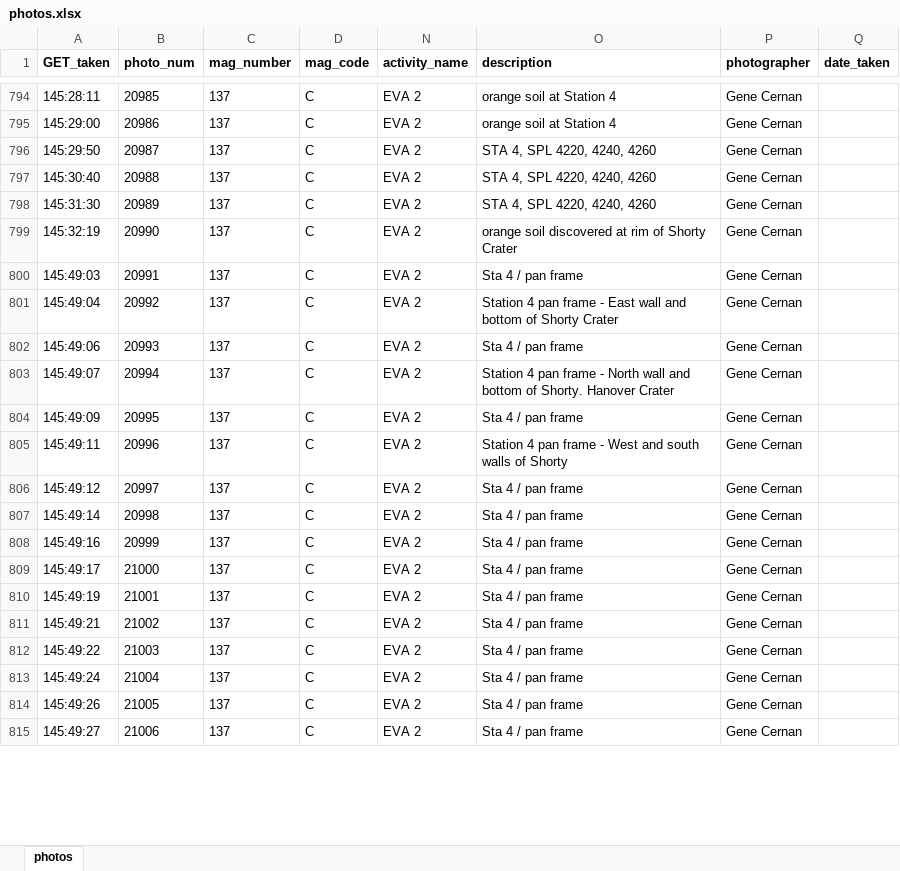
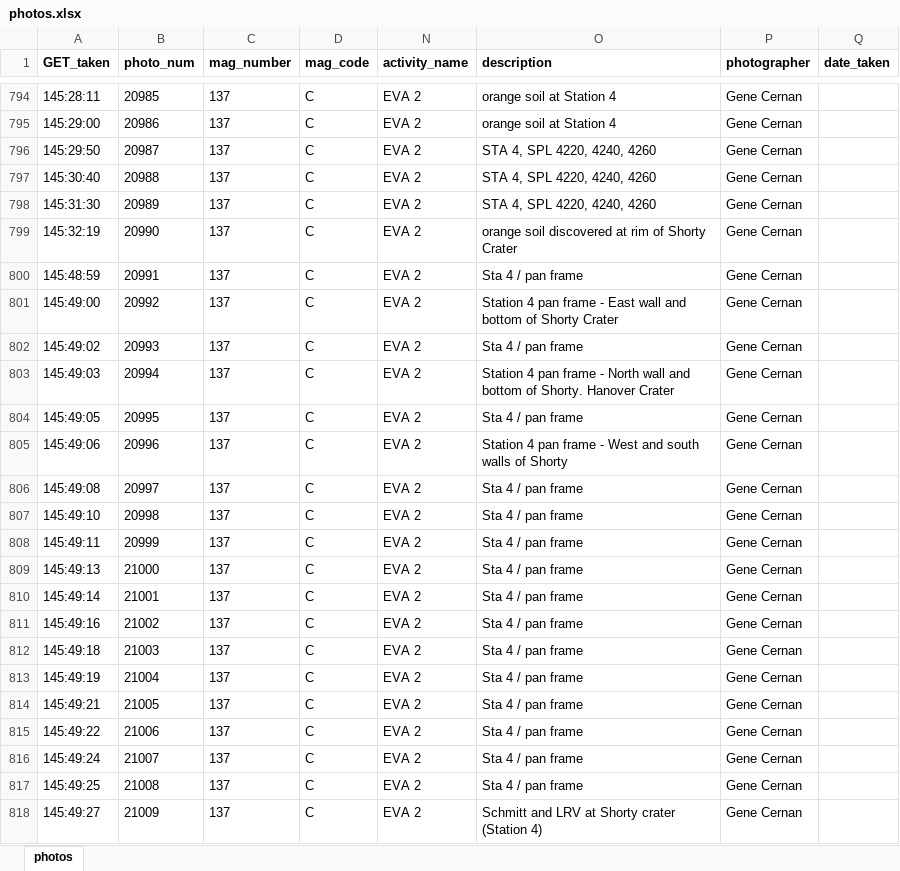
Before and after one commit to bfeist/Apollo17, an Excel workbook: MISSION_DATA/photos.xlsx, sheet photos, drawn as a sheet; only a part is shown, gaps mark what is left out; values as stored, in another font and other column widths than the file's, no borders; addresses are those after the commit; the diff covers the shown part only; the diff names each change by its address in the sheet, - before the commit and + after, or states it on an @@ line.

```diff
--- a/MISSION_DATA/photos.xlsx (sheet photos)
+++ b/MISSION_DATA/photos.xlsx (sheet photos)
+row 800: 145:48:59 | 20991 | 137 | C | EVA 2 | Sta 4 / pan frame | Gene Cernan
+row 801: 145:49:00 | 20992 | 137 | C | EVA 2 | Station 4 pan frame - East wall and bottom of Shorty Crater | Gene Cernan
+row 802: 145:49:02 | 20993 | 137 | C | EVA 2 | Sta 4 / pan frame | Gene Cernan
-B803 (photo_num): 20991
+B803 (photo_num): 20994
-O803 (description): Sta 4 / pan frame
+O803 (description): Station 4 pan frame - North wall and bottom of Shorty. Hanover Crater
-A804 (GET_taken): 145:49:04
+A804 (GET_taken): 145:49:05
-B804 (photo_num): 20992
+B804 (photo_num): 20995
-O804 (description): Station 4 pan frame - East wall and bottom of Shorty Crater
+O804 (description): Sta 4 / pan frame
-B805 (photo_num): 20993
+B805 (photo_num): 20996
-O805 (description): Sta 4 / pan frame
+O805 (description): Station 4 pan frame - West and south walls of Shorty
-A806 (GET_taken): 145:49:07
+A806 (GET_taken): 145:49:08
-B806 (photo_num): 20994
+B806 (photo_num): 20997
-O806 (description): Station 4 pan frame - North wall and bottom of Shorty. Hanover Crater
+O806 (description): Sta 4 / pan frame
-A807 (GET_taken): 145:49:09
+A807 (GET_taken): 145:49:10
-B807 (photo_num): 20995
+B807 (photo_num): 20998
-B808 (photo_num): 20996
+B808 (photo_num): 20999
-O808 (description): Station 4 pan frame - West and south walls of Shorty
+O808 (description): Sta 4 / pan frame
-A809 (GET_taken): 145:49:12
+A809 (GET_taken): 145:49:13
-B809 (photo_num): 20997
+B809 (photo_num): 21000
-B810 (photo_num): 20998
+B810 (photo_num): 21001
-B811 (photo_num): 20999
+B811 (photo_num): 21002
-A812 (GET_taken): 145:49:17
+A812 (GET_taken): 145:49:18
-B812 (photo_num): 21000
+B812 (photo_num): 21003
-B813 (photo_num): 21001
+B813 (photo_num): 21004
-B814 (photo_num): 21002
+B814 (photo_num): 21005
-B815 (photo_num): 21003
+B815 (photo_num): 21006
-B816 (photo_num): 21004
+B816 (photo_num): 21007
-A817 (GET_taken): 145:49:26
+A817 (GET_taken): 145:49:25
-B817 (photo_num): 21005
+B817 (photo_num): 21008
-B818 (photo_num): 21006
+B818 (photo_num): 21009
-O818 (description): Sta 4 / pan frame
+O818 (description): Schmitt and LRV at Shorty crater (Station 4)
```
Also changed, not shown: 25 added rows, 28 removed rows and 569 edited cells elsewhere in this sheet, 16 other files.
